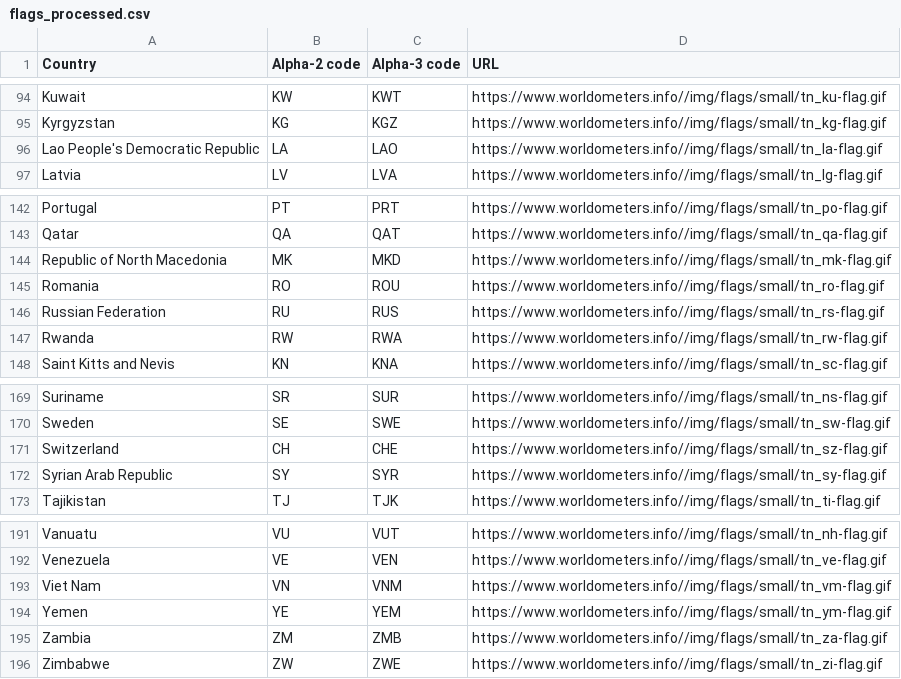
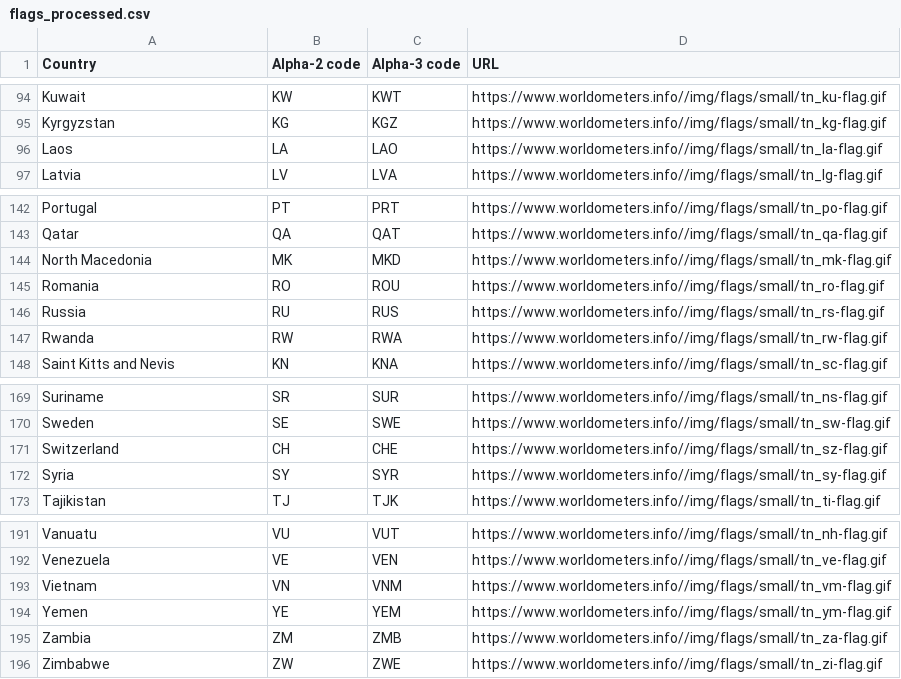
Before and after one commit to DVHeld/UFC_Stats, a CSV file: data/flags_processed.csv, drawn as a sheet; only a part is shown, gaps mark what is left out.

Commit message:
Update flags_processed.csv

```diff
--- a/data/flags_processed.csv
+++ b/data/flags_processed.csv
@@ -95,3 +95,3 @@ Kuwait;KW;KWT;https://www.worldometers.info//img/flags/small/tn_ku-flag.gif
 Kyrgyzstan;KG;KGZ;https://www.worldometers.info//img/flags/small/tn_kg-flag.gif
-Lao People's Democratic Republic;LA;LAO;https://www.worldometers.info//img/flags/small/tn_la-flag.gif
+Laos;LA;LAO;https://www.worldometers.info//img/flags/small/tn_la-flag.gif
 Latvia;LV;LVA;https://www.worldometers.info//img/flags/small/tn_lg-flag.gif
@@ -143,5 +143,5 @@ Portugal;PT;PRT;https://www.worldometers.info//img/flags/small/tn_po-flag.gif
 Qatar;QA;QAT;https://www.worldometers.info//img/flags/small/tn_qa-flag.gif
-Republic of North Macedonia;MK;MKD;https://www.worldometers.info//img/flags/small/tn_mk-flag.gif
+North Macedonia;MK;MKD;https://www.worldometers.info//img/flags/small/tn_mk-flag.gif
 Romania;RO;ROU;https://www.worldometers.info//img/flags/small/tn_ro-flag.gif
-Russian Federation;RU;RUS;https://www.worldometers.info//img/flags/small/tn_rs-flag.gif
+Russia;RU;RUS;https://www.worldometers.info//img/flags/small/tn_rs-flag.gif
 Rwanda;RW;RWA;https://www.worldometers.info//img/flags/small/tn_rw-flag.gif
@@ -171,3 +171,3 @@ Sweden;SE;SWE;https://www.worldometers.info//img/flags/small/tn_sw-flag.gif
 Switzerland;CH;CHE;https://www.worldometers.info//img/flags/small/tn_sz-flag.gif
-Syrian Arab Republic;SY;SYR;https://www.worldometers.info//img/flags/small/tn_sy-flag.gif
+Syria;SY;SYR;https://www.worldometers.info//img/flags/small/tn_sy-flag.gif
 Tajikistan;TJ;TJK;https://www.worldometers.info//img/flags/small/tn_ti-flag.gif
@@ -192,3 +192,3 @@ Vanuatu;VU;VUT;https://www.worldometers.info//img/flags/small/tn_nh-flag.gif
 Venezuela;VE;VEN;https://www.worldometers.info//img/flags/small/tn_ve-flag.gif
-Viet Nam;VN;VNM;https://www.worldometers.info//img/flags/small/tn_vm-flag.gif
+Vietnam;VN;VNM;https://www.worldometers.info//img/flags/small/tn_vm-flag.gif
 Yemen;YE;YEM;https://www.worldometers.info//img/flags/small/tn_ym-flag.gif
```
